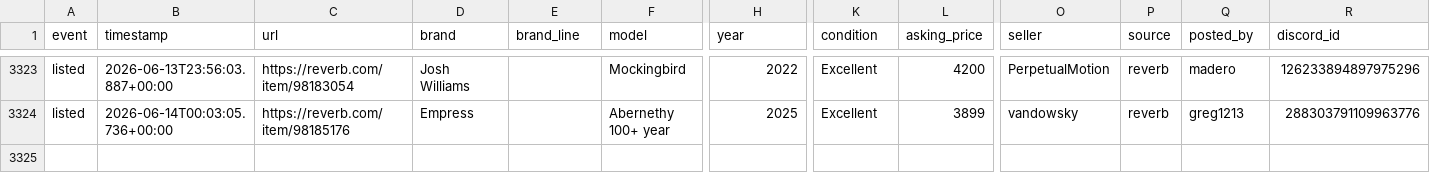
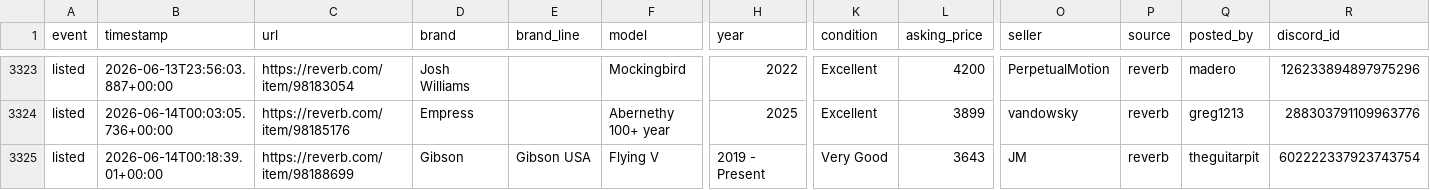
Before and after one commit to SrsRamifications/guitar-pit-data, a CSV file: analytics.csv, drawn as a sheet; only a part is shown, gaps mark what is left out; rows hold the shown columns only; the diff names each change by its address in the sheet, - before the commit and + after, or states it on an @@ line.

Commit message:
📸 Snapshot: 3324 event(s) [skip ci]

```diff
--- a/analytics.csv
+++ b/analytics.csv
+row 3325: listed | 2026-06-14T00:18:39.01+00:00 | https://reverb.com/item/98188699 | Gibson | Gibson USA | Flying V | 2019 - Present | Very Good | 3643 | JM | reverb | theguitarpit | 602222337923743754
```
